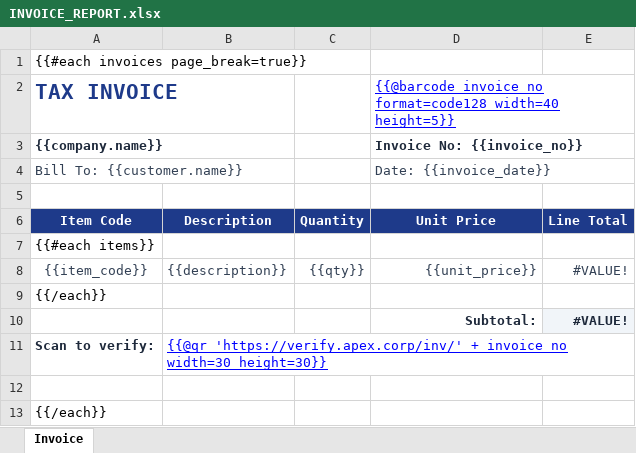
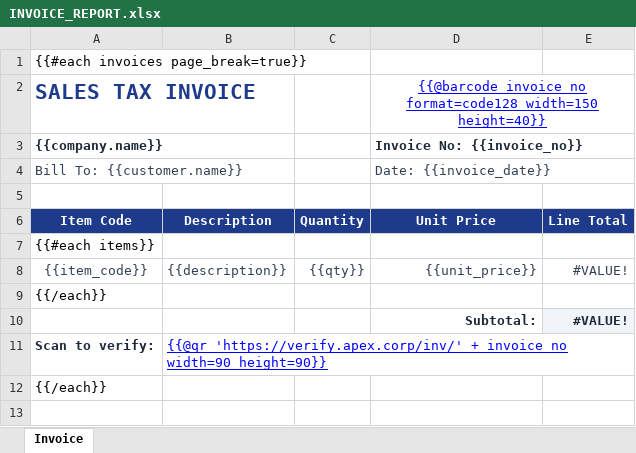
Before and after one commit to m-asadjaved/ApexReports, an Excel workbook: templates/INVOICE_REPORT.xlsx, sheet Invoice, drawn as a sheet; values as stored, in another font and other column widths than the file's, no borders; the diff names each change by its address in the sheet, - before the commit and + after, or states it on an @@ line.

```diff
--- a/templates/INVOICE_REPORT.xlsx (sheet Invoice)
+++ b/templates/INVOICE_REPORT.xlsx (sheet Invoice)
-A2: TAX INVOICE
+A2: SALES TAX INVOICE
-D2: …invoice_no format=code128 width=40 height=5}}
+D2: …invoice_no format=code128 width=150 height=40}}
-D2 alignment: left
+D2 alignment: center
+D2:E2 merged
-B11: …+ invoice_no width=30 height=30}}
+B11: …+ invoice_no width=90 height=90}}
-row 12: (empty)
```
Also changed, not shown: 2 other files.
